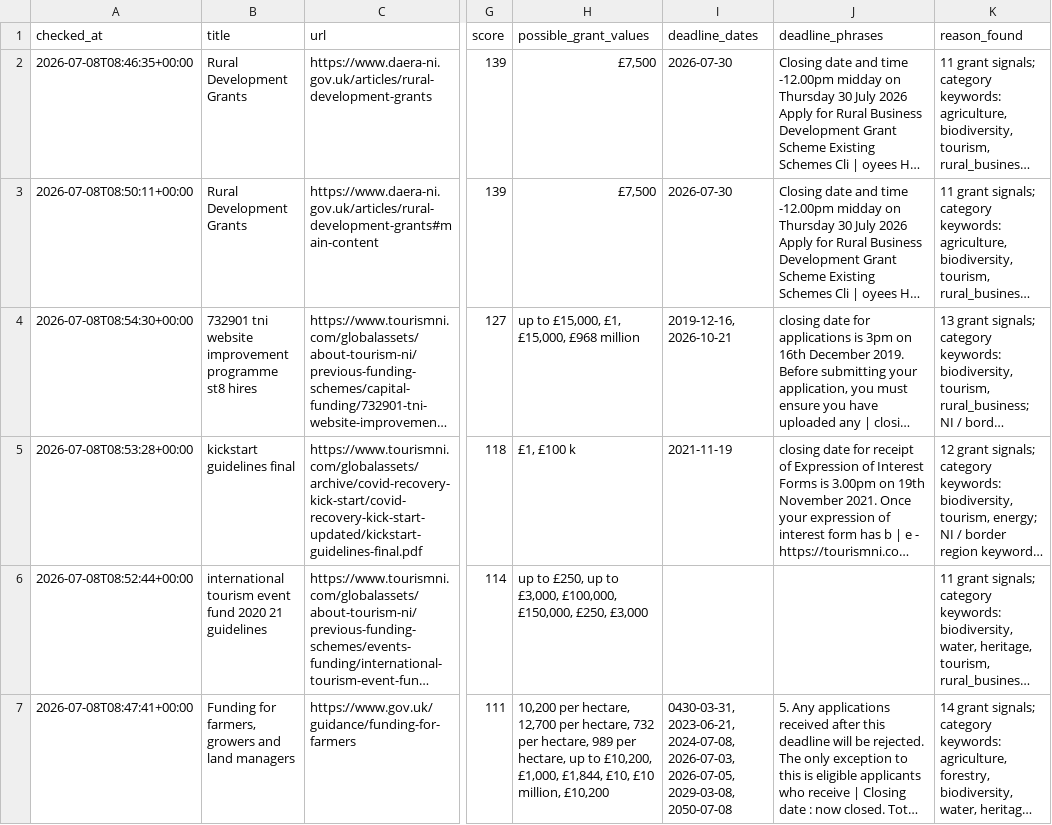
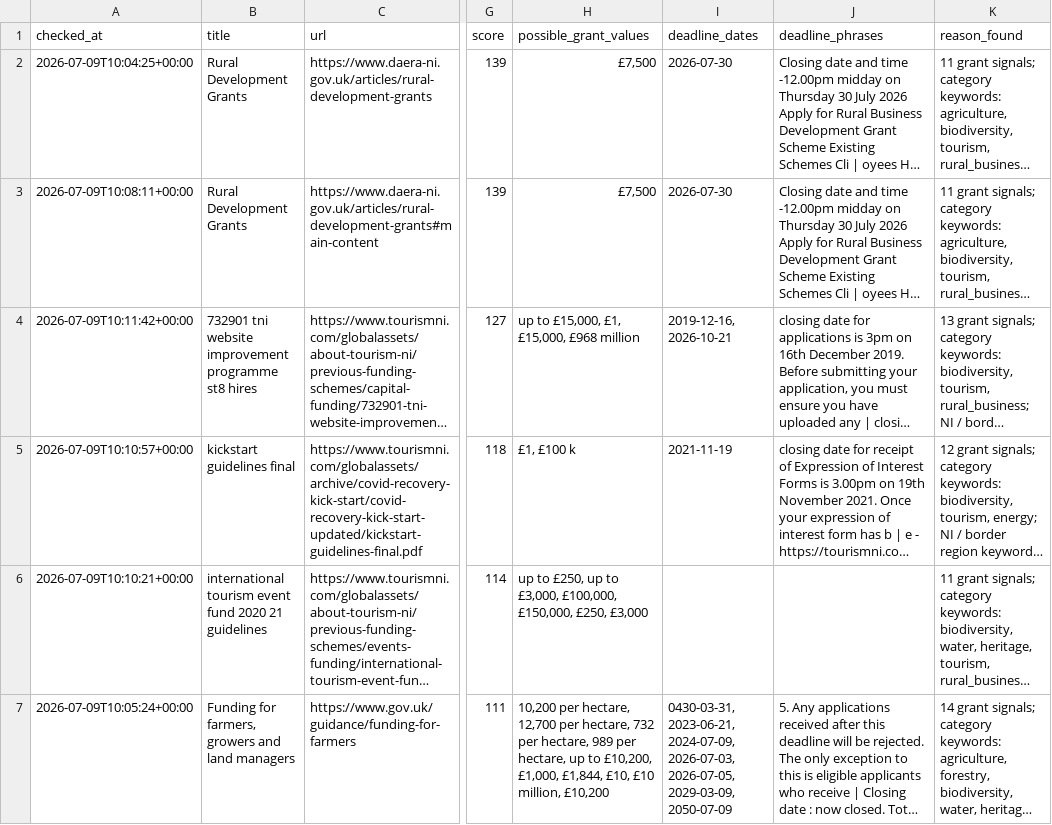
Before and after one commit to TaharusBrooke/BrockGrantFinder, a CSV file: colebrooke_grant_matches.csv, drawn as a sheet; only a part is shown, gaps mark what is left out; long unchanged cells end in …; the diff covers the shown part only; the diff names each change by its address in the sheet, - before the commit and + after, or states it on an @@ line.

```diff
--- a/colebrooke_grant_matches.csv
+++ b/colebrooke_grant_matches.csv
-A2 (checked_at): 2026-07-08T08:46:35+00:00
+A2 (checked_at): 2026-07-09T10:04:25+00:00
-A3 (checked_at): 2026-07-08T08:50:11+00:00
+A3 (checked_at): 2026-07-09T10:08:11+00:00
-A4 (checked_at): 2026-07-08T08:54:30+00:00
+A4 (checked_at): 2026-07-09T10:11:42+00:00
-A5 (checked_at): 2026-07-08T08:53:28+00:00
+A5 (checked_at): 2026-07-09T10:10:57+00:00
-A6 (checked_at): 2026-07-08T08:52:44+00:00
+A6 (checked_at): 2026-07-09T10:10:21+00:00
-A7 (checked_at): 2026-07-08T08:47:41+00:00
+A7 (checked_at): 2026-07-09T10:05:24+00:00
-I7 (deadline_dates): 0430-03-31, 2023-06-21, 2024-07-08, 2026-07-03, 2026-07-05, 2029-03-08, 2050-07-08
+I7 (deadline_dates): 0430-03-31, 2023-06-21, 2024-07-09, 2026-07-03, 2026-07-05, 2029-03-09, 2050-07-09
```
Also changed, not shown: 15 edited cells elsewhere in this file, grant_review_pages.csv.
